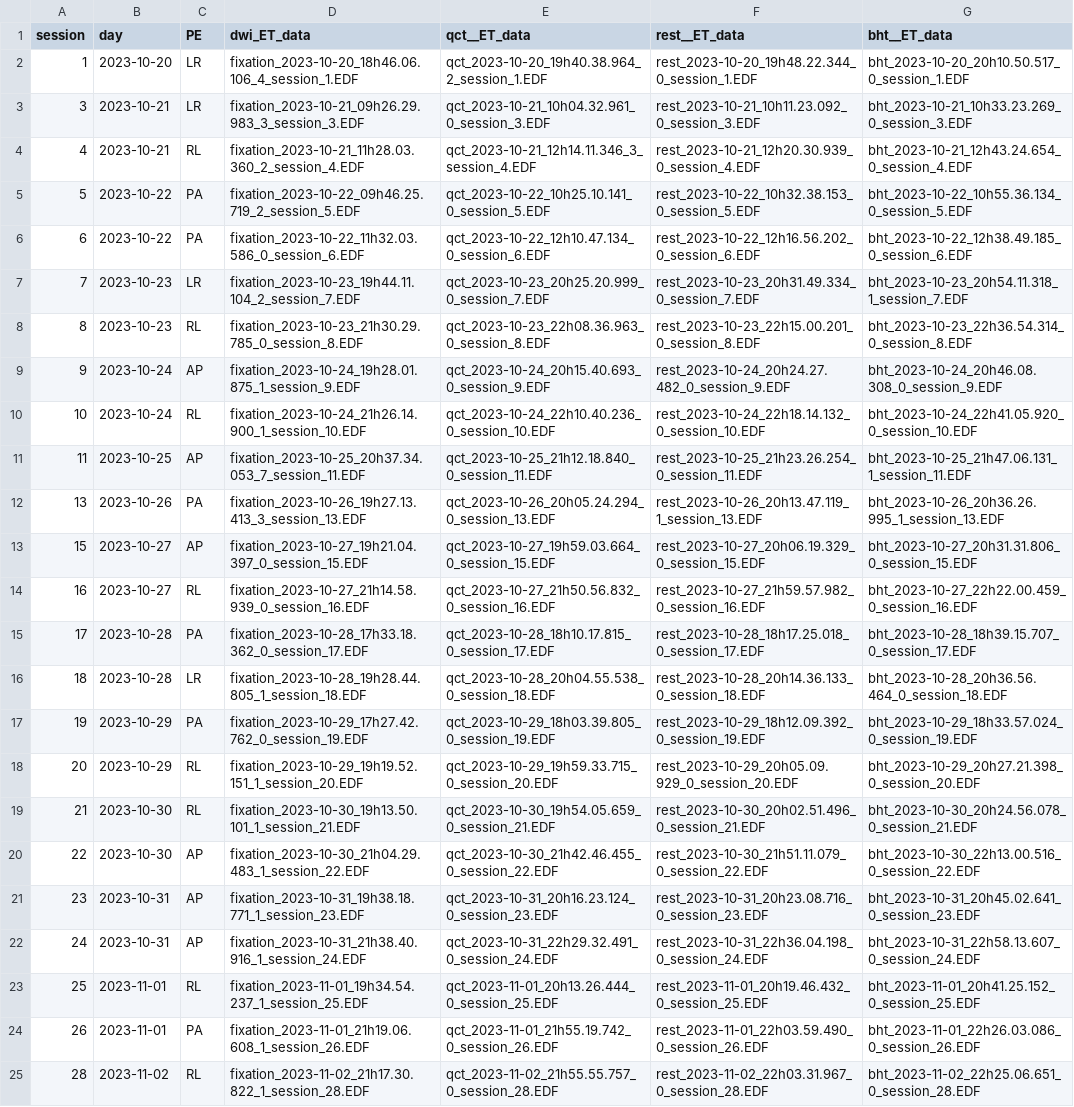
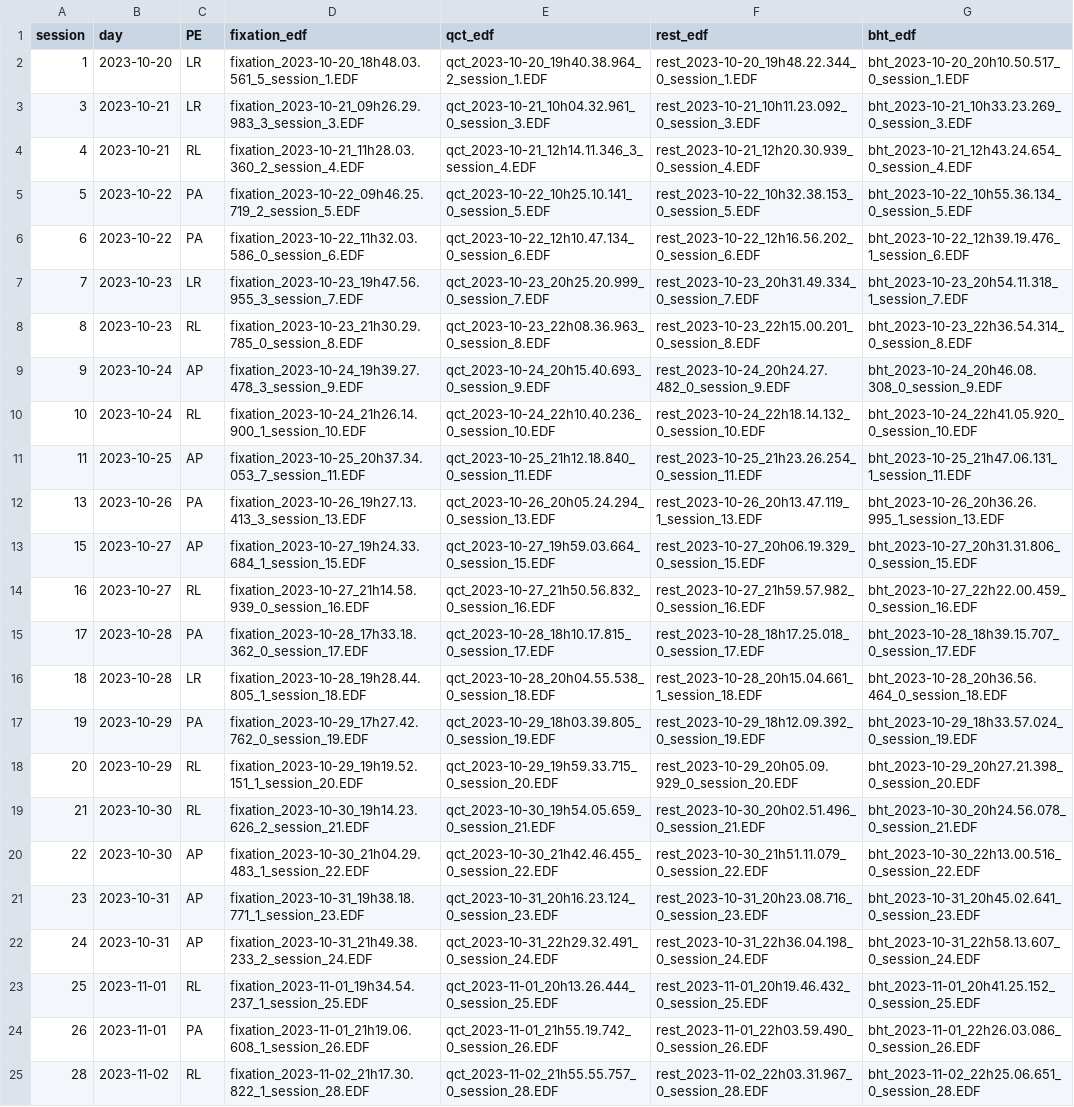
Before and after one commit to TheAxonLab/hcph-sops, a TSV file: assets/code/eyetracking/schedule.tsv, drawn as a sheet; only a part is shown; the diff names each change by its address in the sheet, - before the commit and + after, or states it on an @@ line.

```diff
--- a/assets/code/eyetracking/schedule.tsv
+++ b/assets/code/eyetracking/schedule.tsv
-D1: dwi_ET_data
+D1: fixation_edf
-E1: qct__ET_data
+E1: qct_edf
-F1: rest__ET_data
+F1: rest_edf
-G1: bht__ET_data
+G1: bht_edf
-D2 (fixation_edf): fixation_2023-10-20_18h46.06.106_4_session_1.EDF
+D2 (fixation_edf): fixation_2023-10-20_18h48.03.561_5_session_1.EDF
-G6 (bht_edf): bht_2023-10-22_12h38.49.185_0_session_6.EDF
+G6 (bht_edf): bht_2023-10-22_12h39.19.476_1_session_6.EDF
-D7 (fixation_edf): fixation_2023-10-23_19h44.11.104_2_session_7.EDF
+D7 (fixation_edf): fixation_2023-10-23_19h47.56.955_3_session_7.EDF
-D9 (fixation_edf): fixation_2023-10-24_19h28.01.875_1_session_9.EDF
+D9 (fixation_edf): fixation_2023-10-24_19h39.27.478_3_session_9.EDF
-D13 (fixation_edf): fixation_2023-10-27_19h21.04.397_0_session_15.EDF
+D13 (fixation_edf): fixation_2023-10-27_19h24.33.684_1_session_15.EDF
-F16 (rest_edf): rest_2023-10-28_20h14.36.133_0_session_18.EDF
+F16 (rest_edf): rest_2023-10-28_20h15.04.661_1_session_18.EDF
-D19 (fixation_edf): fixation_2023-10-30_19h13.50.101_1_session_21.EDF
+D19 (fixation_edf): fixation_2023-10-30_19h14.23.626_2_session_21.EDF
-D22 (fixation_edf): fixation_2023-10-31_21h38.40.916_1_session_24.EDF
+D22 (fixation_edf): fixation_2023-10-31_21h49.38.233_2_session_24.EDF
```
Also changed, not shown: 49 other files.
